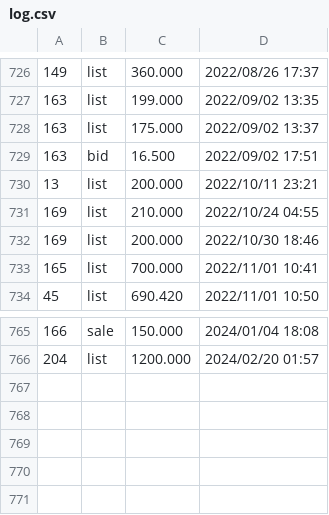
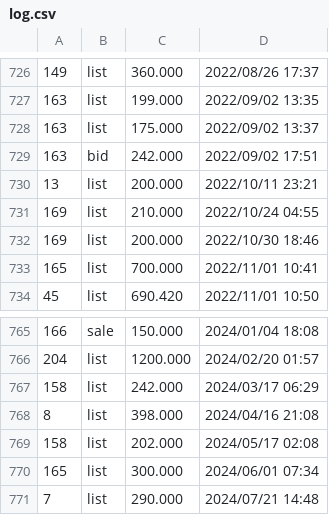
Before and after one commit to dblock/lost-robies, a CSV file: data/log.csv, drawn as a sheet; only a part is shown, gaps mark what is left out.

```diff
--- a/data/log.csv
+++ b/data/log.csv
@@ -728,3 +728,3 @@
 163	list	175.000	2022/09/02 13:37
-163	bid	16.500	2022/09/02 17:51
+163	bid	242.000	2022/09/02 17:51
 13	list	200.000	2022/10/11 23:21
@@ -766 +766,6 @@
 204	list	1200.000	2024/02/20 01:57
+158	list	242.000	2024/03/17 06:29
+8	list	398.000	2024/04/16 21:08
+158	list	202.000	2024/05/17 02:08
+165	list	300.000	2024/06/01 07:34
+7	list	290.000	2024/07/21 14:48
```
Also changed, not shown: 5 other files.
